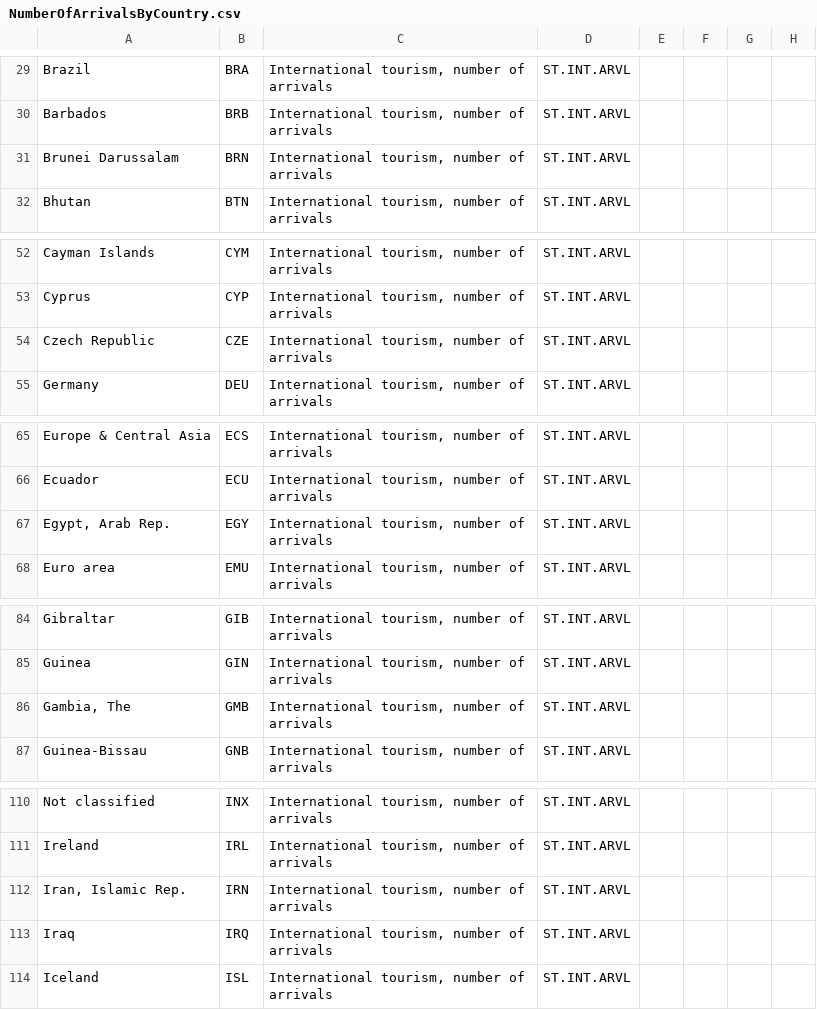
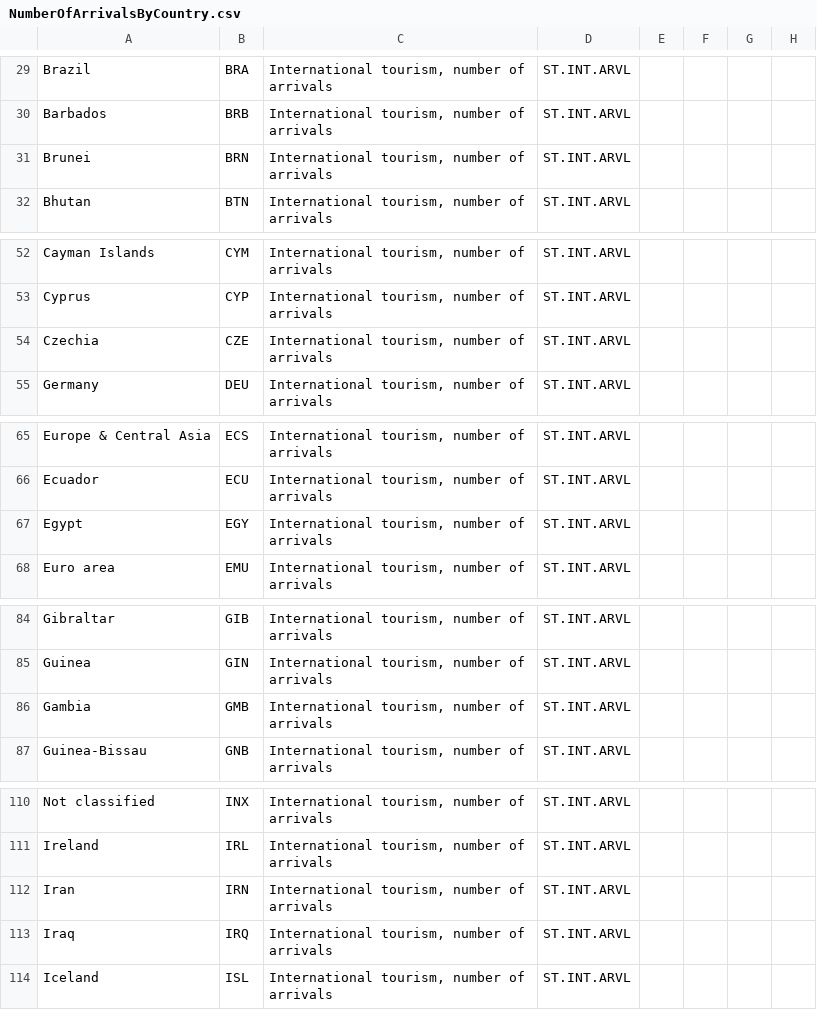
Before and after one commit to mksochota16/CoronaScienceFiles, a CSV file: NumberOfArrivalsByCountry.csv, drawn as a sheet; only a part is shown, gaps mark what is left out; the diff covers the shown part only; the diff names each change by its address in the sheet, - before the commit and + after, or states it on an @@ line.

```diff
--- a/NumberOfArrivalsByCountry.csv
+++ b/NumberOfArrivalsByCountry.csv
-A31: Brunei Darussalam
+A31: Brunei
-A54: Czech Republic
+A54: Czechia
-A67: Egypt, Arab Rep.
+A67: Egypt
-A86: Gambia, The
+A86: Gambia
-A112: Iran, Islamic Rep.
+A112: Iran
```
Also changed, not shown: 14 edited cells elsewhere in this file.
